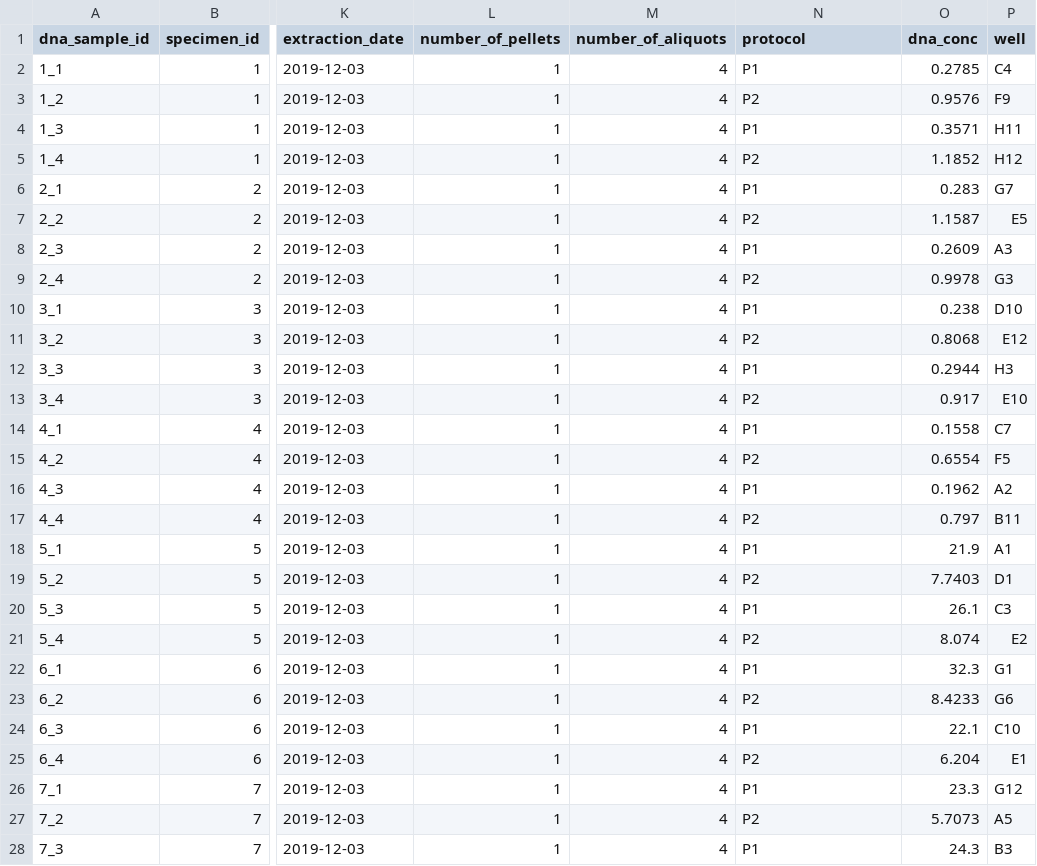
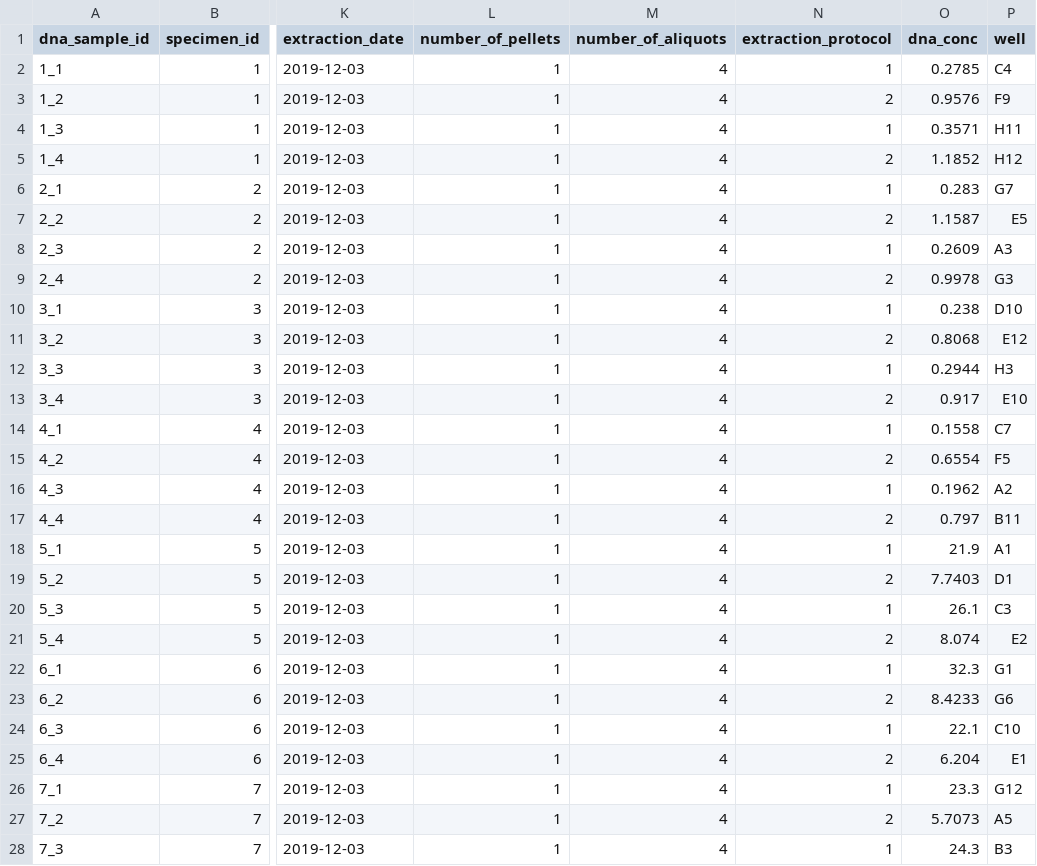
Before and after one commit to mikemc/vivo-vitro, a CSV file: sample-data/dna-sample-data.csv, drawn as a sheet; only a part is shown, gaps mark what is left out; the diff covers the shown part only; the diff names each change by its address in the sheet, - before the commit and + after, or states it on an @@ line.

Commit message:
Refactor sample data pipeline

```diff
--- a/sample-data/dna-sample-data.csv
+++ b/sample-data/dna-sample-data.csv
-N1: protocol
+N1: extraction_protocol
-N2 (extraction_protocol): P1
+N2 (extraction_protocol): 1
-N3 (extraction_protocol): P2
+N3 (extraction_protocol): 2
-N4 (extraction_protocol): P1
+N4 (extraction_protocol): 1
-N5 (extraction_protocol): P2
+N5 (extraction_protocol): 2
-N6 (extraction_protocol): P1
+N6 (extraction_protocol): 1
-N7 (extraction_protocol): P2
+N7 (extraction_protocol): 2
-N8 (extraction_protocol): P1
+N8 (extraction_protocol): 1
-N9 (extraction_protocol): P2
+N9 (extraction_protocol): 2
-N10 (extraction_protocol): P1
+N10 (extraction_protocol): 1
-N11 (extraction_protocol): P2
+N11 (extraction_protocol): 2
-N12 (extraction_protocol): P1
+N12 (extraction_protocol): 1
-N13 (extraction_protocol): P2
+N13 (extraction_protocol): 2
-N14 (extraction_protocol): P1
+N14 (extraction_protocol): 1
-N15 (extraction_protocol): P2
+N15 (extraction_protocol): 2
-N16 (extraction_protocol): P1
+N16 (extraction_protocol): 1
-N17 (extraction_protocol): P2
+N17 (extraction_protocol): 2
-N18 (extraction_protocol): P1
+N18 (extraction_protocol): 1
-N19 (extraction_protocol): P2
+N19 (extraction_protocol): 2
-N20 (extraction_protocol): P1
+N20 (extraction_protocol): 1
-N21 (extraction_protocol): P2
+N21 (extraction_protocol): 2
-N22 (extraction_protocol): P1
+N22 (extraction_protocol): 1
-N23 (extraction_protocol): P2
+N23 (extraction_protocol): 2
-N24 (extraction_protocol): P1
+N24 (extraction_protocol): 1
-N25 (extraction_protocol): P2
+N25 (extraction_protocol): 2
-N26 (extraction_protocol): P1
+N26 (extraction_protocol): 1
-N27 (extraction_protocol): P2
+N27 (extraction_protocol): 2
-N28 (extraction_protocol): P1
+N28 (extraction_protocol): 1
```
Also changed, not shown: 73 edited cells elsewhere in this file, sample-data/dictionary.csv, sample-data/qubit-results.csv, 7 other files.
